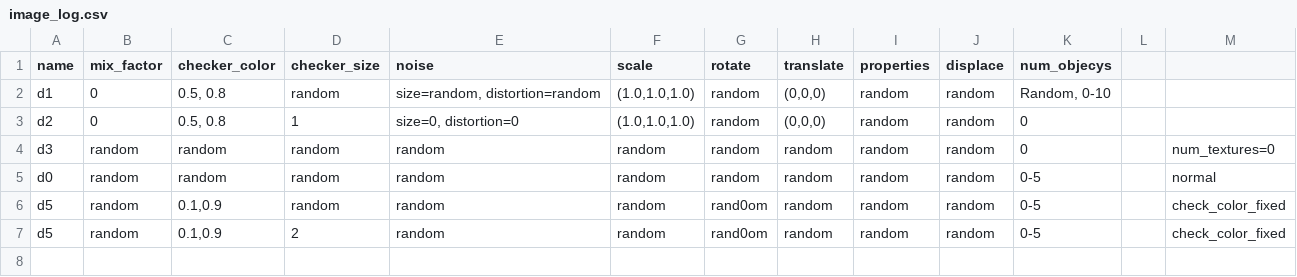
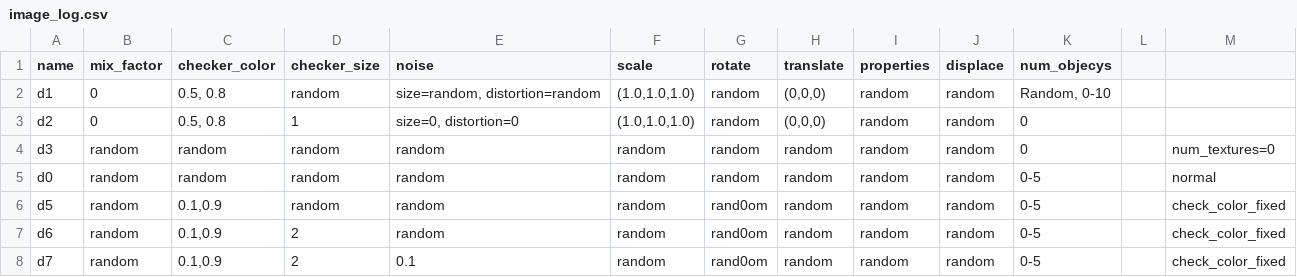
Before and after one commit to yizhanyang/Image-Preprocessing, a CSV file: image_log.csv, drawn as a sheet.

Commit message:
Update image_log.csv

```diff
--- a/image_log.csv
+++ b/image_log.csv
@@ -6,2 +6,3 @@ d0,random,random,random,random,random,random,random,random,random,"0-5",,normal
 d5,random,"0.1,0.9",random,random,random,rand0om,random,random,random,"0-5",,check_color_fixed
-d5,random,"0.1,0.9",2,random,random,rand0om,random,random,random,"0-5",,check_color_fixed
+d6,random,"0.1,0.9",2,random,random,rand0om,random,random,random,"0-5",,check_color_fixed
+d7,random,"0.1,0.9",2,0.1,random,rand0om,random,random,random,"0-5",,check_color_fixed
```
